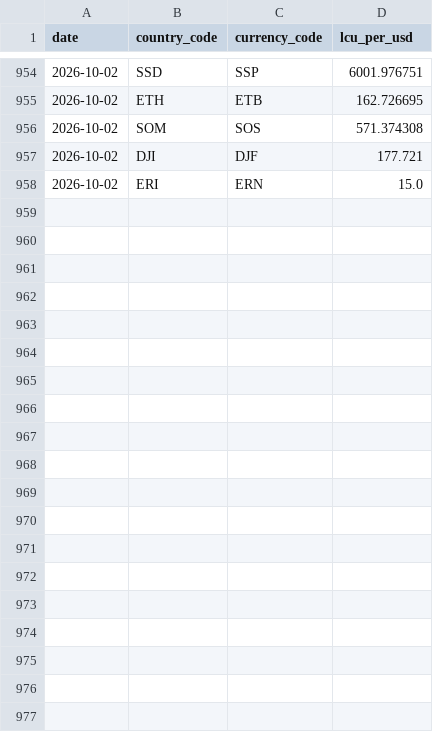
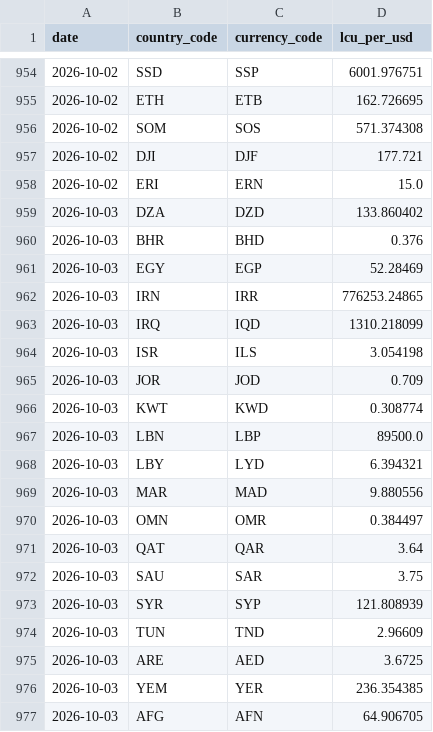
Before and after one commit to rafaywaqar2004-lang/overeign-risk-index, a CSV file: fx_daily_history.csv, drawn as a sheet; only a part is shown, gaps mark what is left out; the diff covers the shown part only; the diff names each change by its address in the sheet, - before the commit and + after, or states it on an @@ line.

```diff
--- a/fx_daily_history.csv
+++ b/fx_daily_history.csv
+row 959: 2026-10-03 | DZA | DZD | 133.860402
+row 960: 2026-10-03 | BHR | BHD | 0.376
+row 961: 2026-10-03 | EGY | EGP | 52.28469
+row 962: 2026-10-03 | IRN | IRR | 776253.24865
+row 963: 2026-10-03 | IRQ | IQD | 1310.218099
+row 964: 2026-10-03 | ISR | ILS | 3.054198
+row 965: 2026-10-03 | JOR | JOD | 0.709
+row 966: 2026-10-03 | KWT | KWD | 0.308774
+row 967: 2026-10-03 | LBN | LBP | 89500.0
+row 968: 2026-10-03 | LBY | LYD | 6.394321
+row 969: 2026-10-03 | MAR | MAD | 9.880556
+row 970: 2026-10-03 | OMN | OMR | 0.384497
+row 971: 2026-10-03 | QAT | QAR | 3.64
+row 972: 2026-10-03 | SAU | SAR | 3.75
+row 973: 2026-10-03 | SYR | SYP | 121.808939
+row 974: 2026-10-03 | TUN | TND | 2.96609
+row 975: 2026-10-03 | ARE | AED | 3.6725
+row 976: 2026-10-03 | YEM | YER | 236.354385
+row 977: 2026-10-03 | AFG | AFN | 64.906705
```
Also changed, not shown: 14 added rows elsewhere in this file.
